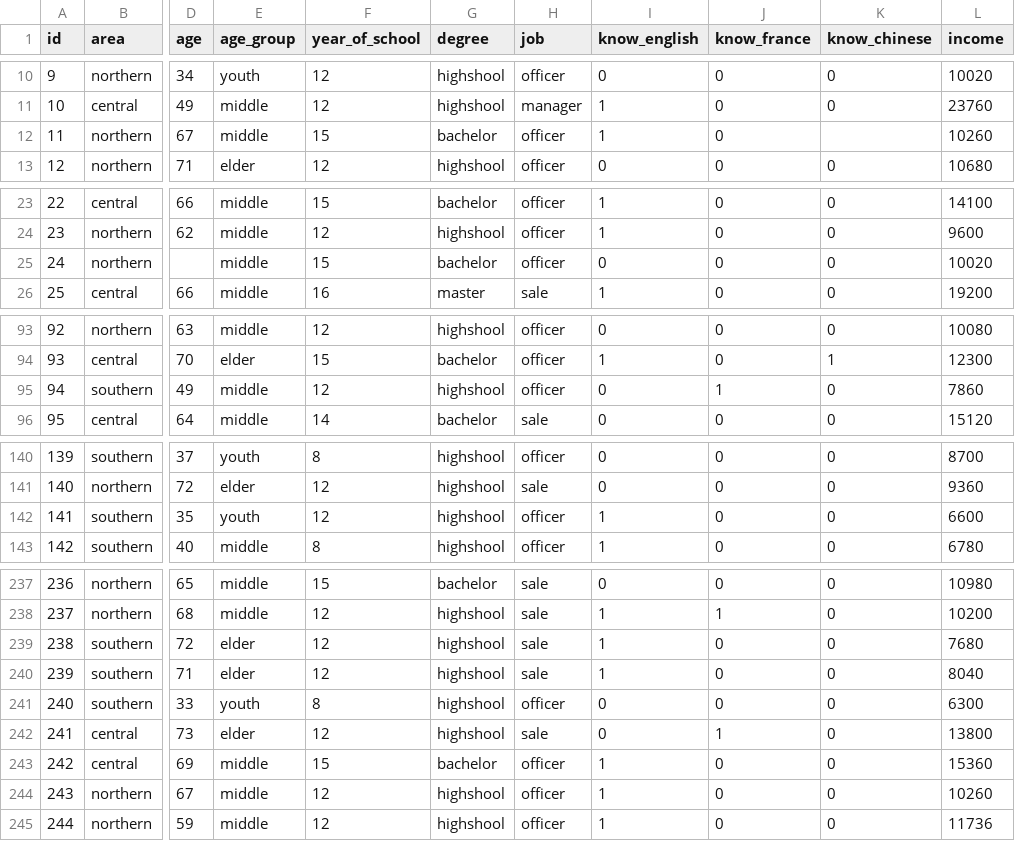
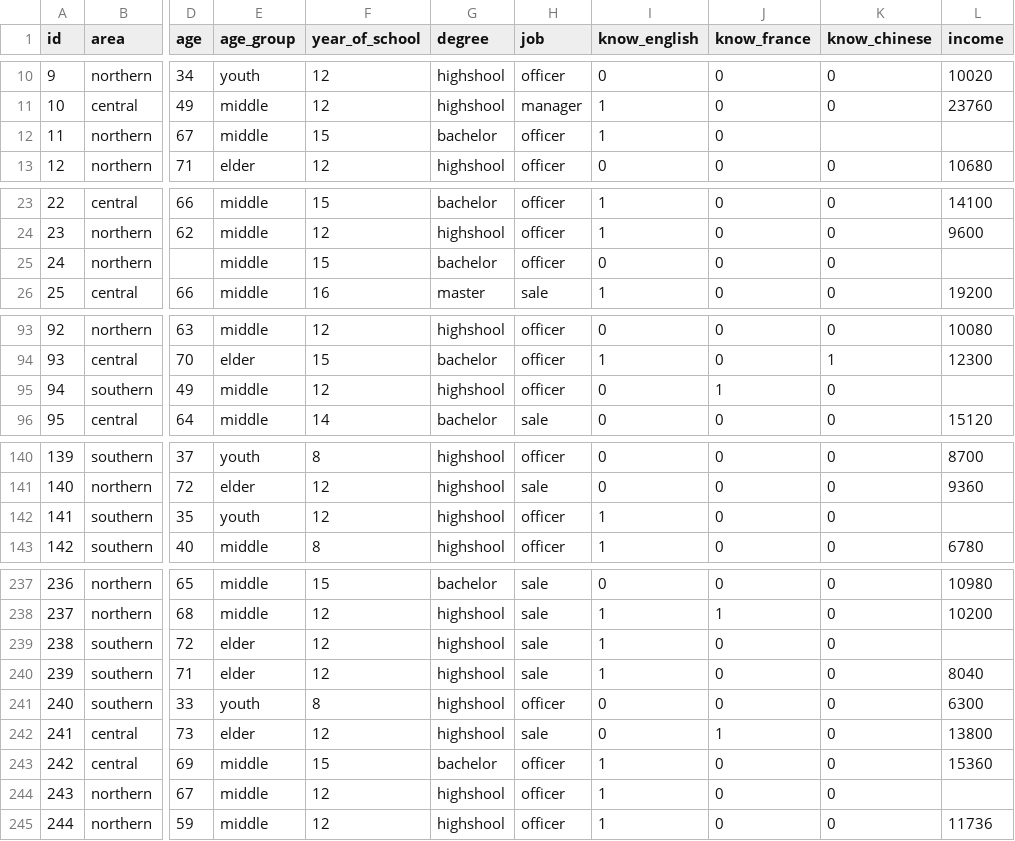
Before and after one commit to hungpq7/data-chilly, a CSV file: data/demographic_missing.csv, drawn as a sheet; only a part is shown, gaps mark what is left out; the diff covers the shown part only; the diff names each change by its address in the sheet, - before the commit and + after, or states it on an @@ line.

Commit message:
Add files via upload

```diff
--- a/data/demographic_missing.csv
+++ b/data/demographic_missing.csv
-L12 (income): 10260
+L12 (income): (empty)
-L25 (income): 10020
+L25 (income): (empty)
-L95 (income): 7860
+L95 (income): (empty)
-L142 (income): 6600
+L142 (income): (empty)
-L239 (income): 7680
+L239 (income): (empty)
-L244 (income): 10260
+L244 (income): (empty)
```
Also changed, not shown: 10 edited cells elsewhere in this file.
